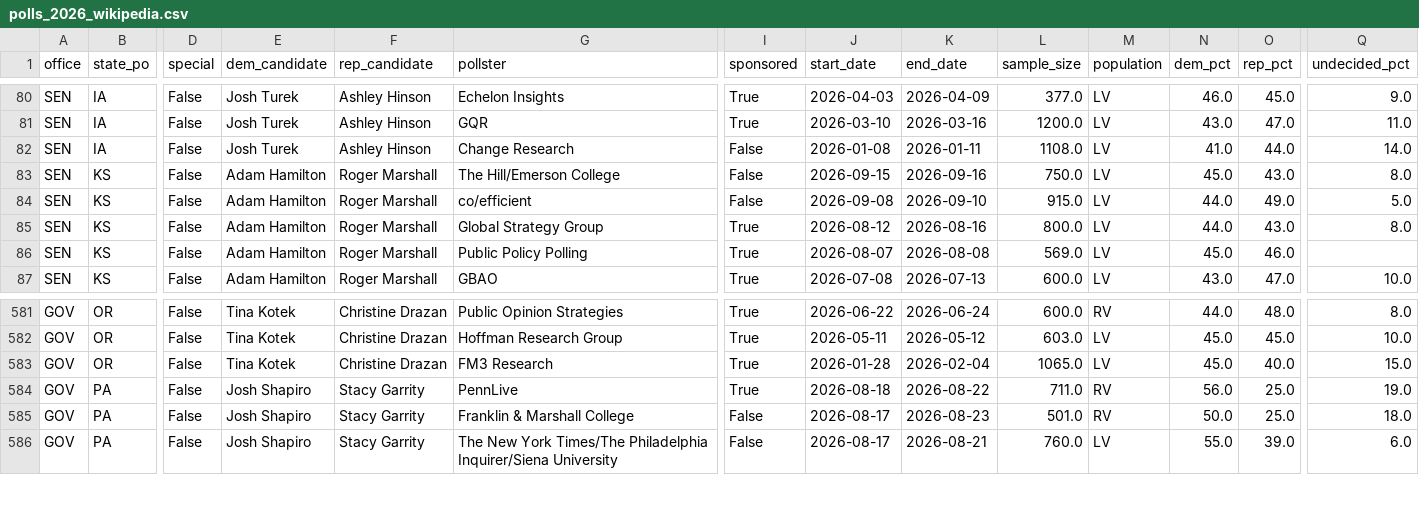
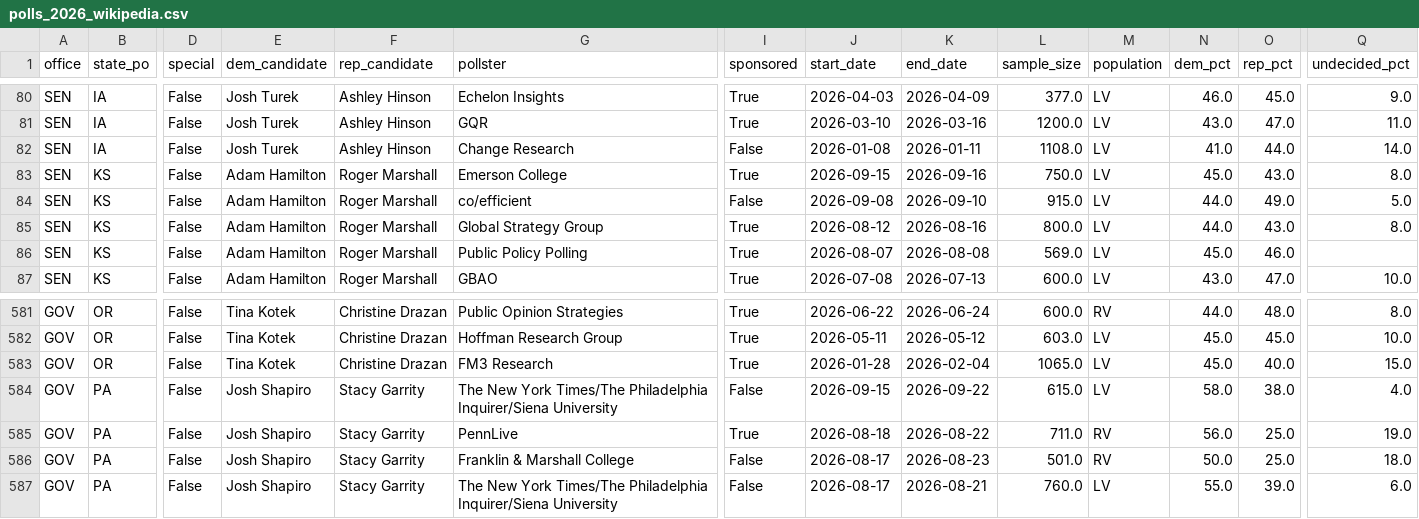
Before and after one commit to kurtawirth/whoshowsup, a CSV file: data/processed/polls_2026_wikipedia.csv, drawn as a sheet; only a part is shown, gaps mark what is left out; rows hold the shown columns only; the diff names each change by its address in the sheet, - before the commit and + after, or states it on an @@ line.

```diff
--- a/data/processed/polls_2026_wikipedia.csv
+++ b/data/processed/polls_2026_wikipedia.csv
-G83 (pollster): The Hill/Emerson College
+G83 (pollster): Emerson College
-I83 (sponsored): False
+I83 (sponsored): True
+row 584: GOV | PA | False | Josh Shapiro | Stacy Garrity | The New York Times/The Philadelphia Inquirer/Siena University | False | 2026-09-15 | 2026-09-22 | 615.0 | LV | 58.0 | 38.0 | 4.0
```
Also changed, not shown: midterms_2026/outputs/forecast_history.csv.
